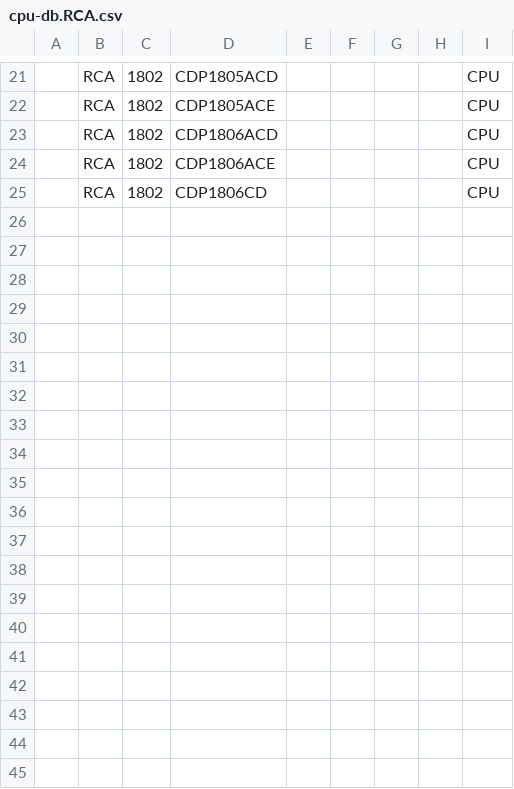
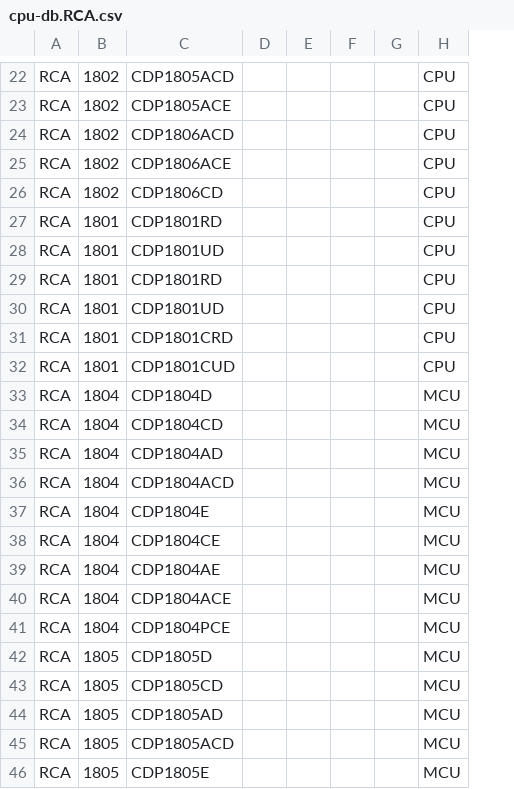
Before and after one commit to zymos/cpu-db, a CSV file: cpu-db.RCA.csv, drawn as a sheet; only a part is shown, gaps mark what is left out; removed rows and columns are numbered as before the commit, all else as after; the diff covers the shown part only; the diff names each change by its address in the sheet, - before the commit and + after, or states it on an @@ line.

```diff
--- a/cpu-db.RCA.csv
+++ b/cpu-db.RCA.csv
-column A, empty
-column E, empty
-column F, empty
-column G, empty
-column H, empty
+column D, empty
+column E, empty
+column F, empty
+column G, empty
+row 27: RCA | 1801 | CDP1801RD |  |  |  |  | CPU
+row 28: RCA | 1801 | CDP1801UD |  |  |  |  | CPU
+row 29: RCA | 1801 | CDP1801RD |  |  |  |  | CPU
+row 30: RCA | 1801 | CDP1801UD |  |  |  |  | CPU
+row 31: RCA | 1801 | CDP1801CRD |  |  |  |  | CPU
+row 32: RCA | 1801 | CDP1801CUD |  |  |  |  | CPU
+row 33: RCA | 1804 | CDP1804D |  |  |  |  | MCU
+row 34: RCA | 1804 | CDP1804CD |  |  |  |  | MCU
+row 35: RCA | 1804 | CDP1804AD |  |  |  |  | MCU
+row 36: RCA | 1804 | CDP1804ACD |  |  |  |  | MCU
+row 37: RCA | 1804 | CDP1804E |  |  |  |  | MCU
+row 38: RCA | 1804 | CDP1804CE |  |  |  |  | MCU
+row 39: RCA | 1804 | CDP1804AE |  |  |  |  | MCU
+row 40: RCA | 1804 | CDP1804ACE |  |  |  |  | MCU
+row 41: RCA | 1804 | CDP1804PCE |  |  |  |  | MCU
+row 42: RCA | 1805 | CDP1805D |  |  |  |  | MCU
+row 43: RCA | 1805 | CDP1805CD |  |  |  |  | MCU
+row 44: RCA | 1805 | CDP1805AD |  |  |  |  | MCU
+row 45: RCA | 1805 | CDP1805ACD |  |  |  |  | MCU
+row 46: RCA | 1805 | CDP1805E |  |  |  |  | MCU
```
Also changed, not shown: 16 added rows elsewhere in this file, cpu-db.Cypress.csv, cpu-db.Fujitsu.csv, 24 other files.
